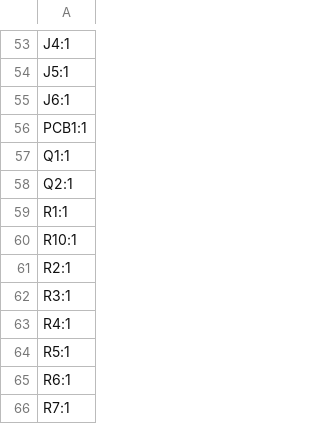
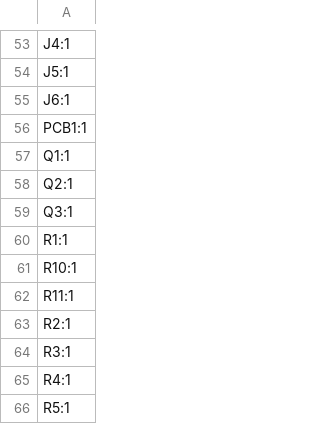
Before and after one commit to revk/ESP32-GPS, a CSV file: PCB/Logger/production/designators.csv, drawn as a sheet; only a part is shown, gaps mark what is left out; the shorter side is filled out with more unchanged rows; the diff names each change by its address in the sheet, - before the commit and + after, or states it on an @@ line.

```diff
--- a/PCB/Logger/production/designators.csv
+++ b/PCB/Logger/production/designators.csv
+row 59: Q3:1
+row 62: R11:1
```
Also changed, not shown: PCB/Logger/production/bom.csv, PCB/Logger/production/positions.csv, 6 other files.
